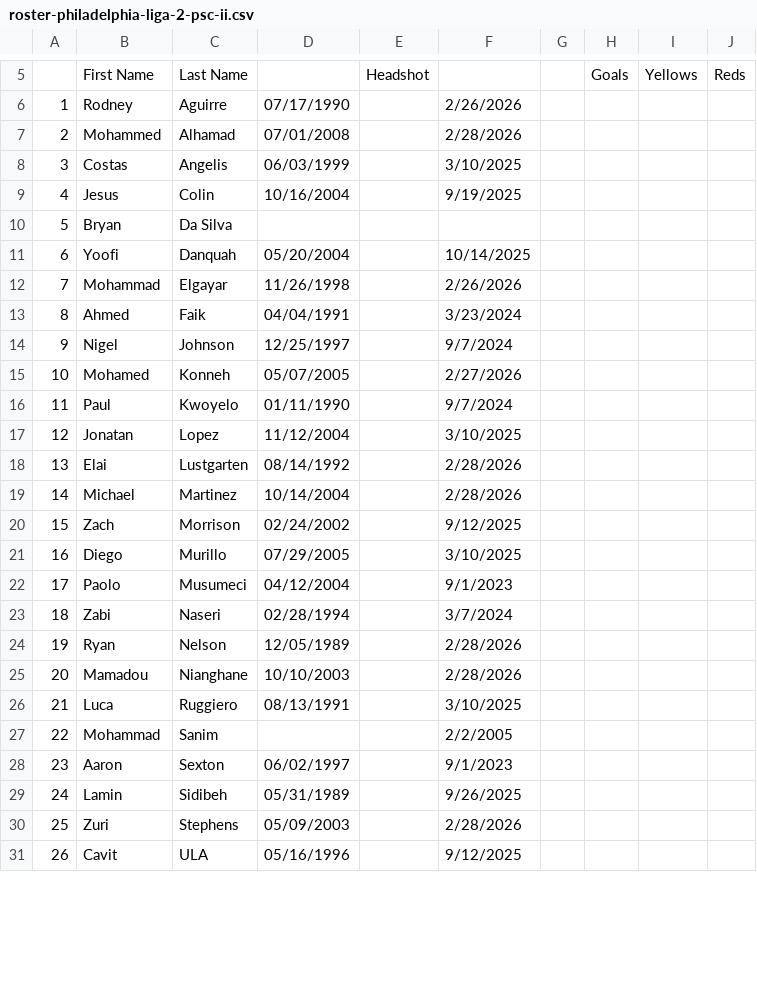
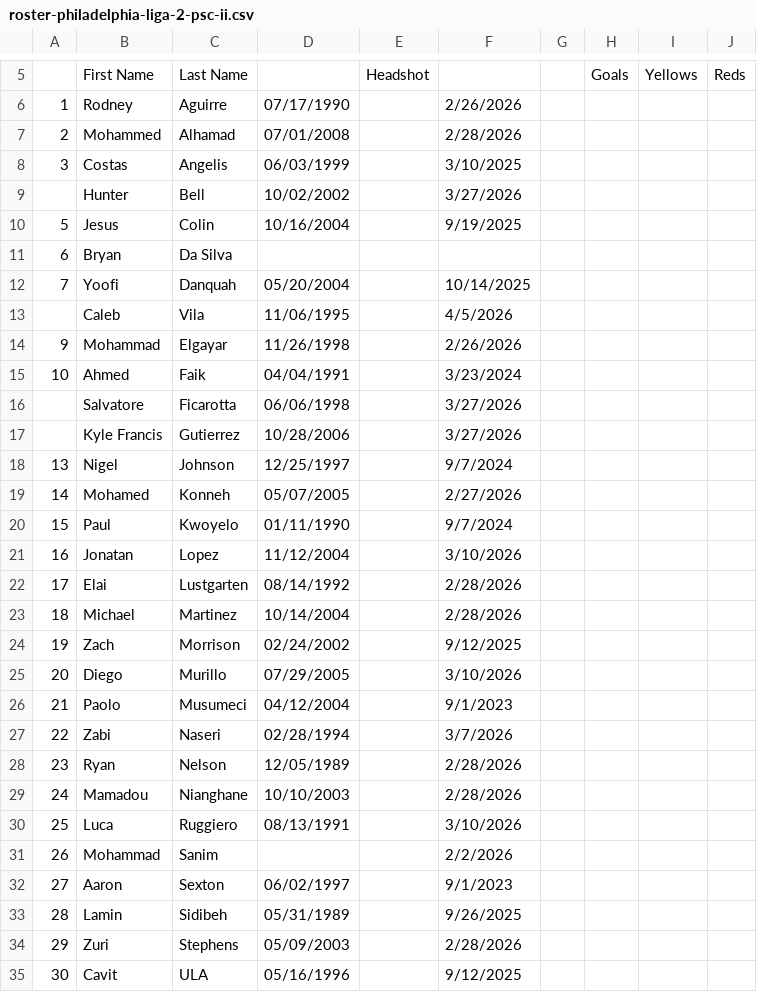
Before and after one commit to jbreslin33/footballhome, a CSV file: database/scraped-html/casa/roster-philadelphia-liga-2-psc-ii.csv, drawn as a sheet; only a part is shown, gaps mark what is left out; addresses are those after the commit; the diff covers the shown part only; the diff names each change by its address in the sheet, - before the commit and + after, or states it on an @@ line.

```diff
--- a/database/scraped-html/casa/roster-philadelphia-liga-2-psc-ii.csv
+++ b/database/scraped-html/casa/roster-philadelphia-liga-2-psc-ii.csv
+row 9:  | Hunter | Bell | 10/02/2002 |  | 3/27/2026
-A10: 4
+A10: 5
-A11: 5
+A11: 6
-A12: 6
+A12: 7
+row 13:  | Caleb | Vila | 11/06/1995 |  | 4/5/2026
-A14: 7
+A14: 9
-A15: 8
+A15: 10
+row 16:  | Salvatore | Ficarotta | 06/06/1998 |  | 3/27/2026
+row 17:  | Kyle Francis | Gutierrez | 10/28/2006 |  | 3/27/2026
-A18: 9
+A18: 13
-A19: 10
+A19: 14
-A20: 11
+A20: 15
-A21: 12
+A21: 16
-F21: 3/10/2025
+F21: 3/10/2026
-A22: 13
+A22: 17
-A23: 14
+A23: 18
-A24: 15
+A24: 19
-A25: 16
+A25: 20
-F25: 3/10/2025
+F25: 3/10/2026
-A26: 17
+A26: 21
-A27: 18
+A27: 22
-F27: 3/7/2024
+F27: 3/7/2026
-A28: 19
+A28: 23
-A29: 20
+A29: 24
-A30: 21
+A30: 25
-F30: 3/10/2025
+F30: 3/10/2026
-A31: 22
+A31: 26
-F31: 2/2/2005
+F31: 2/2/2026
-A32: 23
+A32: 27
-A33: 24
+A33: 28
-A34: 25
+A34: 29
-A35: 26
+A35: 30
```
Also changed, not shown: 5 edited cells elsewhere in this file, database/scraped-html/casa/roster-philadelphia-liga-1-ade-united.csv, database/scraped-html/casa/roster-philadelphia-liga-1-oaklyn-ii.csv, 54 other files.
